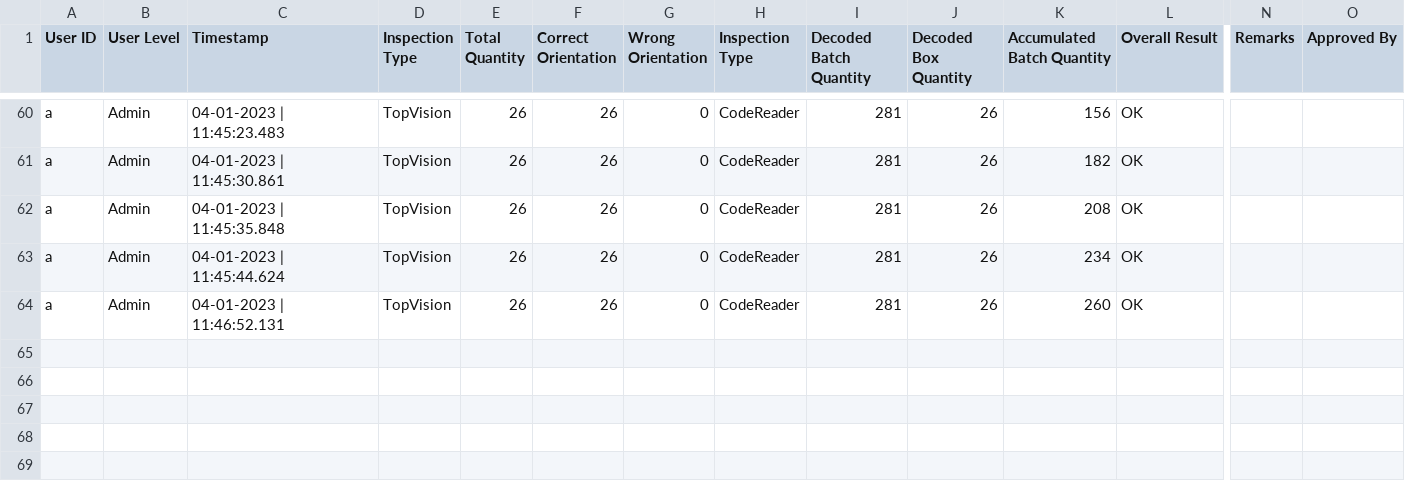
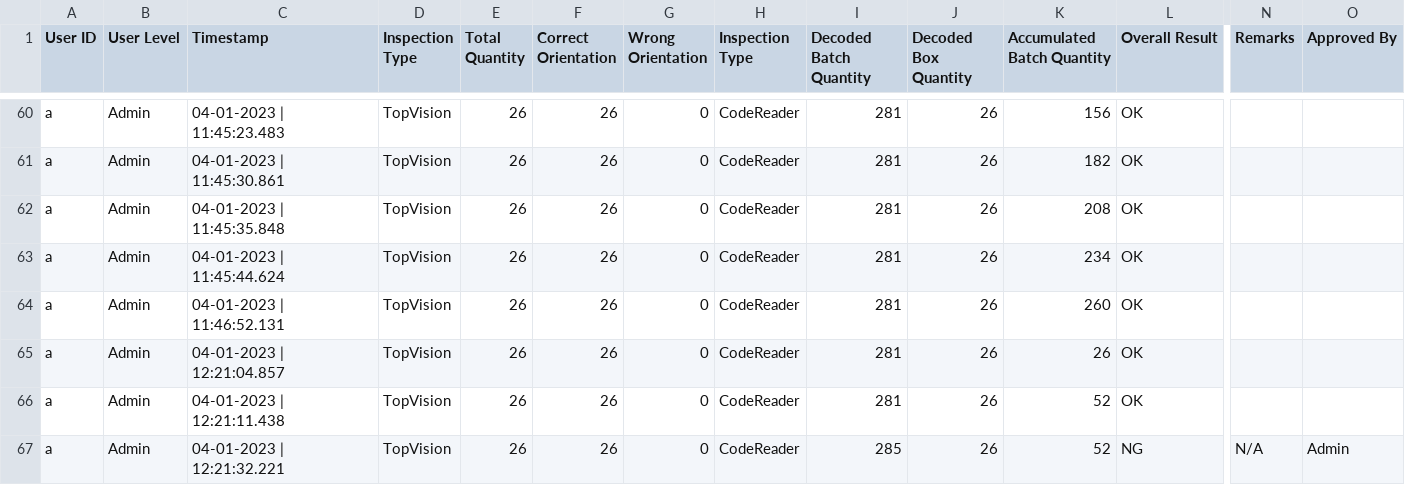
Before and after one commit to AriannaKhor/GBF_BSCI, a CSV file: GreatechApp.Net/SoftwareResultLog/Log[04-01-2023]/Batch 30210243.csv, drawn as a sheet; only a part is shown, gaps mark what is left out; rows hold the shown columns only; the diff names each change by its address in the sheet, - before the commit and + after, or states it on an @@ line.

Commit message:
Added CurrentLotBatchNumber to solve: new csv file created when wrong batch number.

```diff
--- a/GreatechApp.Net/SoftwareResultLog/Log[04-01-2023]/Batch 30210243.csv
+++ b/GreatechApp.Net/SoftwareResultLog/Log[04-01-2023]/Batch 30210243.csv
+row 65: a | Admin | 04-01-2023 | 12:21:04.857 | TopVision | 26 | 26 | 0 | CodeReader | 281 | 26 | 26 | OK
+row 66: a | Admin | 04-01-2023 | 12:21:11.438 | TopVision | 26 | 26 | 0 | CodeReader | 281 | 26 | 52 | OK
+row 67: a | Admin | 04-01-2023 | 12:21:32.221 | TopVision | 26 | 26 | 0 | CodeReader | 285 | 26 | 52 | NG | N/A | Admin
```
Also changed, not shown: 7 other files.
